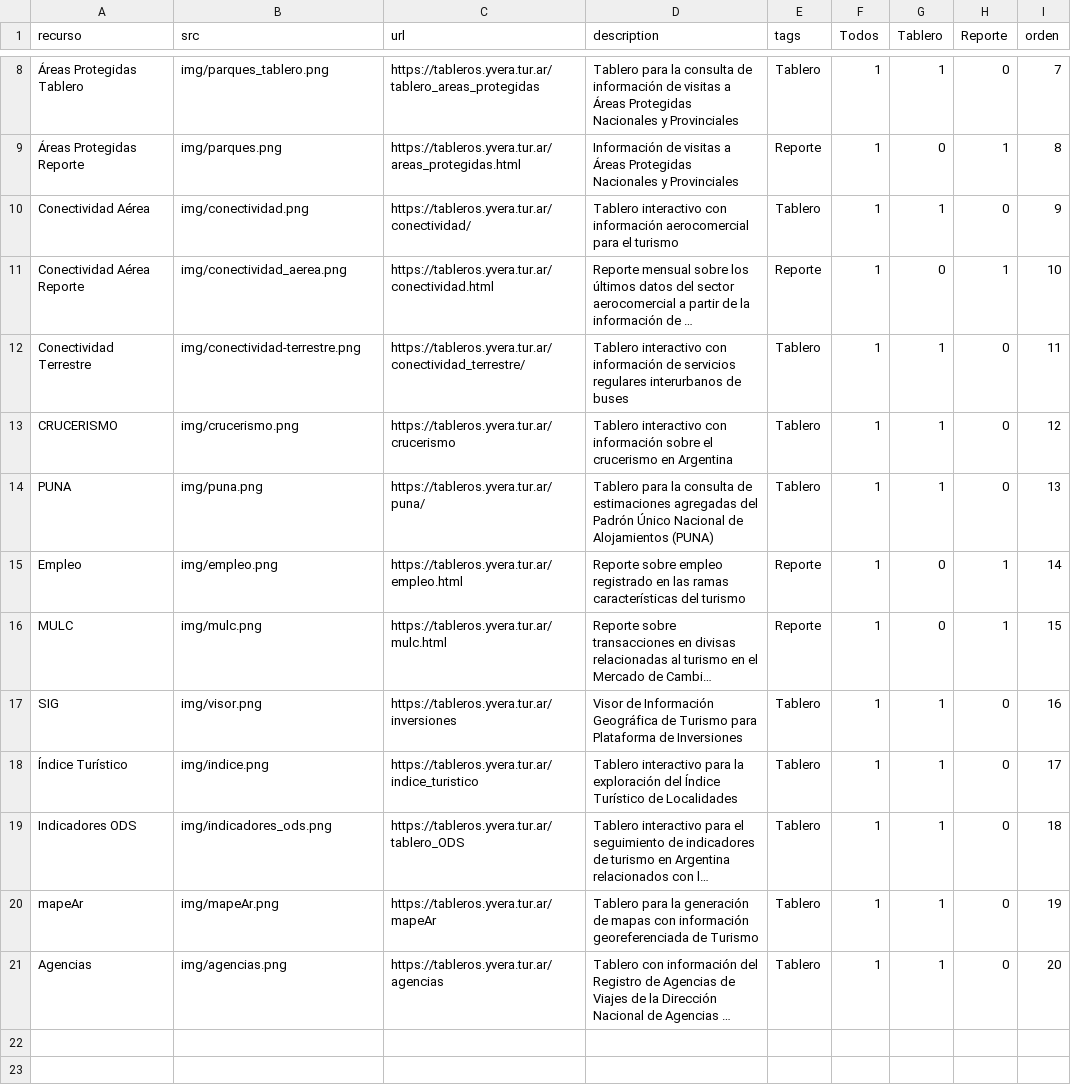
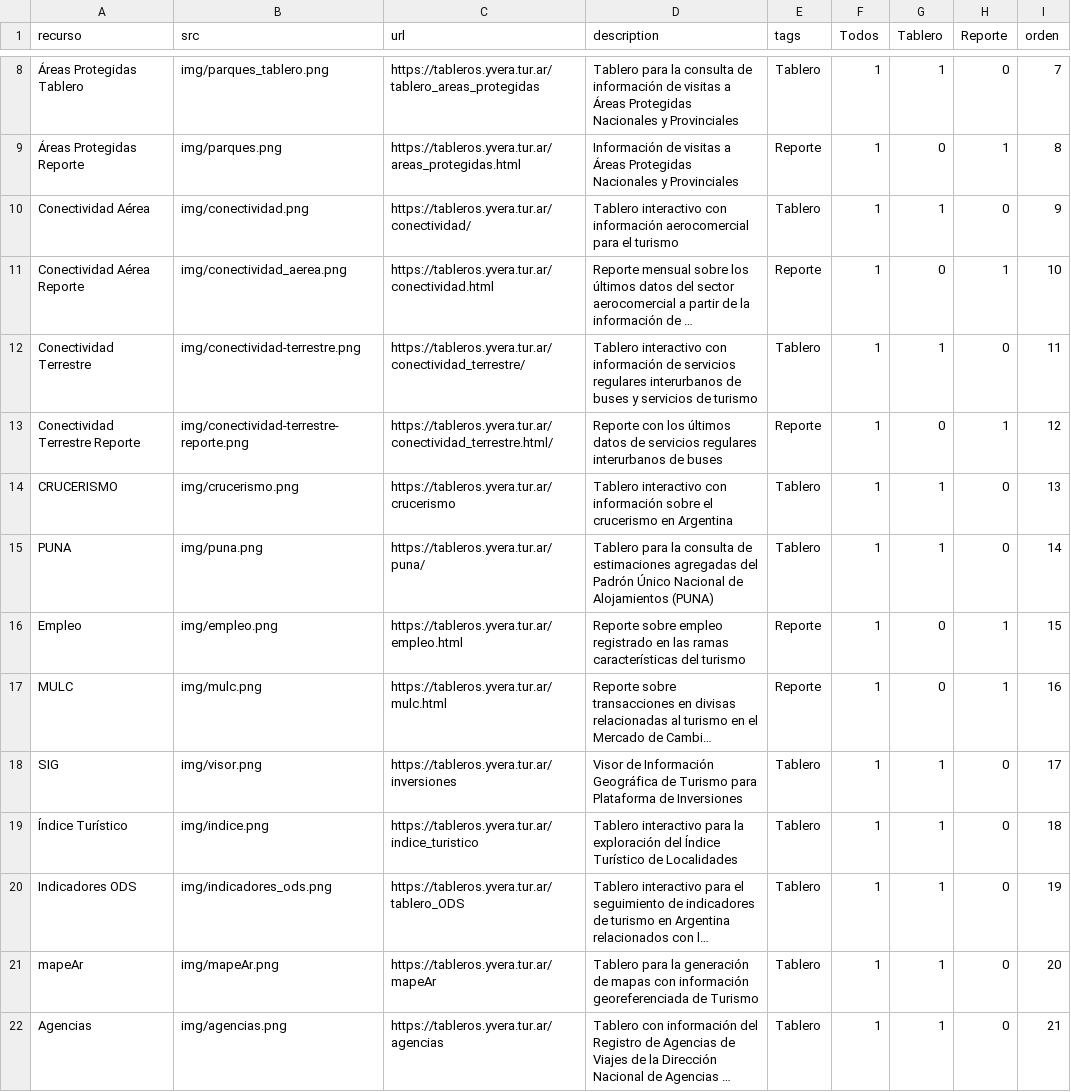
Before and after one commit to dnme-minturdep/dnme_apps, a CSV file: content/recursos.csv, drawn as a sheet; only a part is shown, gaps mark what is left out; long unchanged cells end in …; addresses are those after the commit; the diff names each change by its address in the sheet, - before the commit and + after, or states it on an @@ line.

Commit message:
subo reporte de conectividad terrestre

```diff
--- a/content/recursos.csv
+++ b/content/recursos.csv
-D12 (description): …de buses
+D12 (description): …de buses y servicios de turismo
+row 13: Conectividad Terrestre Reporte | img/conectividad-terrestre-reporte.png | https://tableros.yvera.tur.ar/conectividad_terrestre.html/ | Reporte con los últimos datos de servicios regulares interurbanos de buses | Reporte | 1 | 0 | 1 | 12
-I14 (orden): 12
+I14 (orden): 13
-I15 (orden): 13
+I15 (orden): 14
-I16 (orden): 14
+I16 (orden): 15
-I17 (orden): 15
+I17 (orden): 16
-I18 (orden): 16
+I18 (orden): 17
-I19 (orden): 17
+I19 (orden): 18
-I20 (orden): 18
+I20 (orden): 19
-I21 (orden): 19
+I21 (orden): 20
-I22 (orden): 20
+I22 (orden): 21
```
Also changed, not shown: docs/content/recursos.csv, 15 other files.
